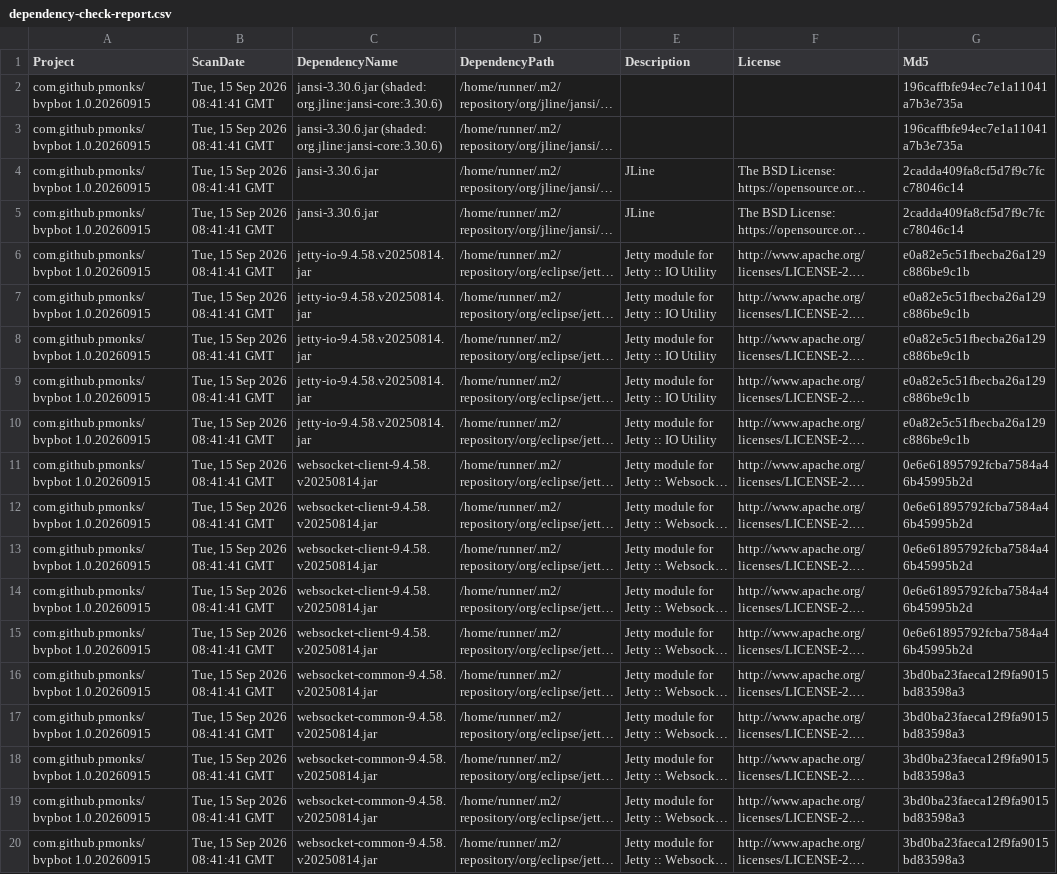
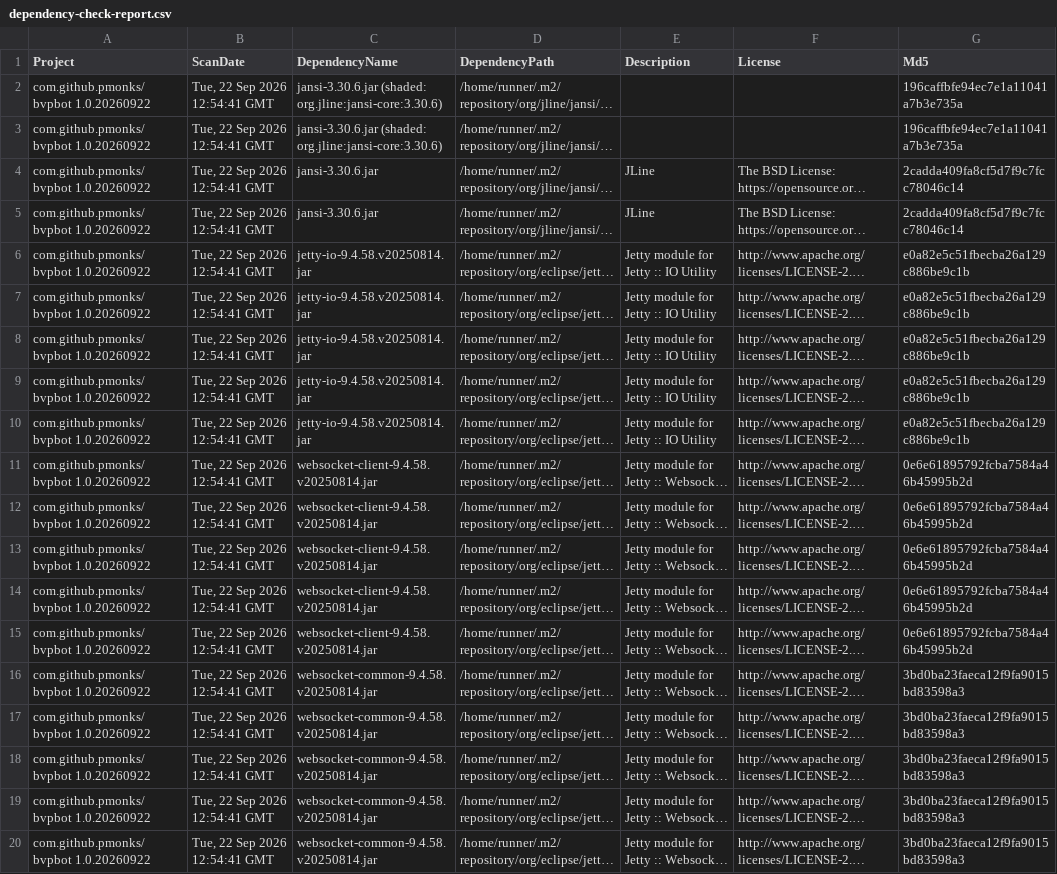
Before and after one commit to pmonks/bvpbot, a CSV file: nvd/dependency-check-report.csv, drawn as a sheet; only a part is shown; long unchanged cells end in …; the diff names each change by its address in the sheet, - before the commit and + after, or states it on an @@ line.

```diff
--- a/nvd/dependency-check-report.csv
+++ b/nvd/dependency-check-report.csv
-A2:A20 (Project): com.github.pmonks/bvpbot 1.0.20260915
+A2:A20 (Project): com.github.pmonks/bvpbot 1.0.20260922
-B2:B20 (ScanDate): Tue, 15 Sep 2026 08:41:41 GMT
+B2:B20 (ScanDate): Tue, 22 Sep 2026 12:54:41 GMT
```
Also changed, not shown: 8 other files.
